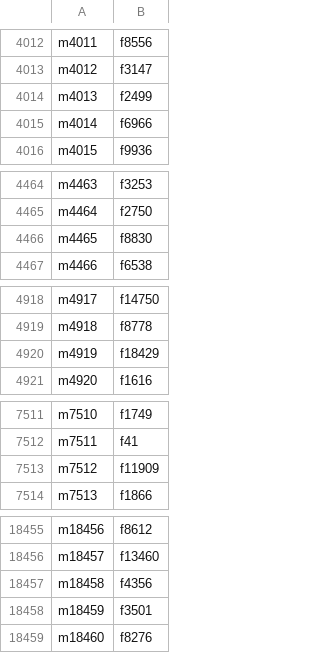
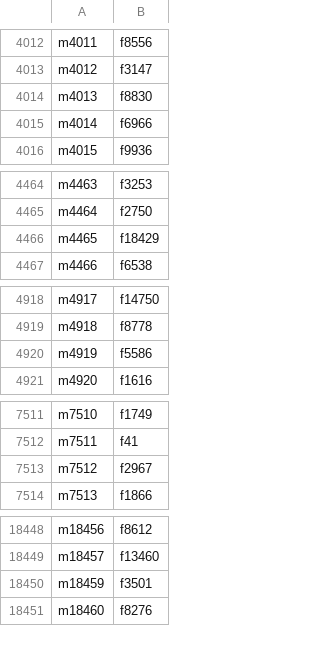
Before and after one commit to harinarayansriram/vnc-brain-matching, a CSV file: independent_hungarian/5848928-hungarian.csv, drawn as a sheet; only a part is shown, gaps mark what is left out; the diff covers the shown part only.

```diff
--- a/independent_hungarian/5848928-hungarian.csv
+++ b/independent_hungarian/5848928-hungarian.csv
@@ -4013,3 +4013,3 @@ m4011,f8556
 m4012,f3147
-m4013,f2499
+m4013,f8830
 m4014,f6966
@@ -4465,3 +4465,3 @@ m4463,f3253
 m4464,f2750
-m4465,f8830
+m4465,f18429
 m4466,f6538
@@ -4919,3 +4919,3 @@ m4917,f14750
 m4918,f8778
-m4919,f18429
+m4919,f5586
 m4920,f1616
@@ -7512,3 +7512,3 @@ m7510,f1749
 m7511,f41
-m7512,f11909
+m7512,f2967
 m7513,f1866
@@ -18456,3 +18449,2 @@ m18456,f8612
 m18457,f13460
-m18458,f4356
 m18459,f3501
```
Also changed, not shown: 2 added rows, 8 removed rows and 39 edited cells elsewhere in this file, score_lookup/5848926_best_swap_mapping.csv, 12 other files.
